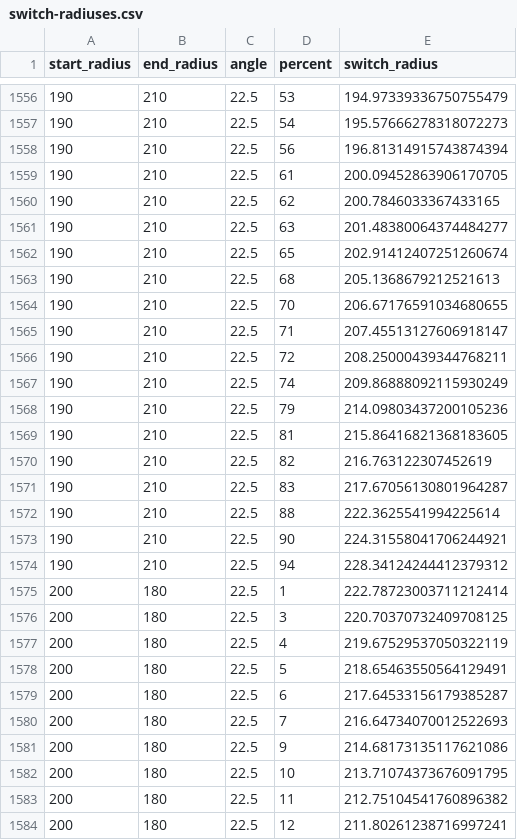
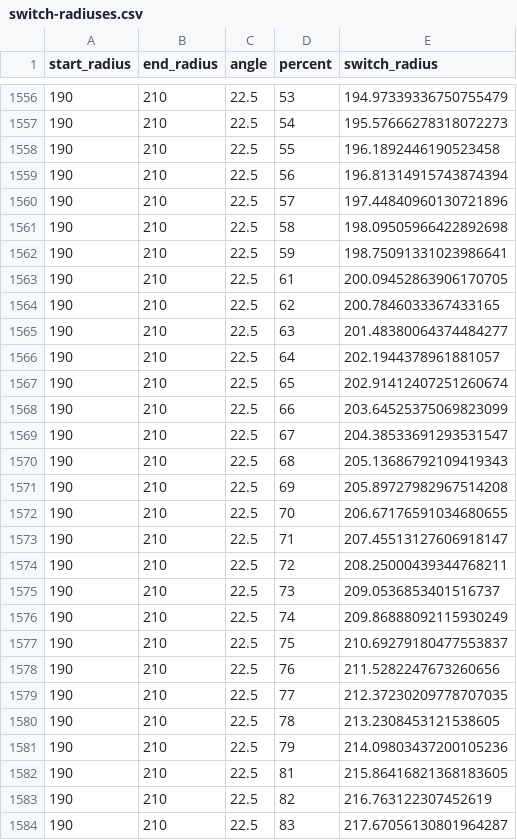
Before and after one commit to kareth/helloworldopen2014, a CSV file: cpp/data/switch-radiuses.csv, drawn as a sheet; only a part is shown, gaps mark what is left out; the shorter side is filled out with more unchanged rows; the diff covers the shown part only.

Commit message:
Fix switch optimizer

```diff
--- a/cpp/data/switch-radiuses.csv
+++ b/cpp/data/switch-radiuses.csv
@@ -1557,3 +1557,7 @@ start_radius,end_radius,angle,percent,switch_radius
 190,210,22.5,54,195.57666278318072273
+190,210,22.5,55,196.1892446190523458
 190,210,22.5,56,196.81314915743874394
+190,210,22.5,57,197.44840960130721896
+190,210,22.5,58,198.09505966422892698
+190,210,22.5,59,198.75091331023986641
 190,210,22.5,61,200.09452863906170705
@@ -1561,4 +1565,8 @@ start_radius,end_radius,angle,percent,switch_radius
 190,210,22.5,63,201.48380064374484277
+190,210,22.5,64,202.1944378961881057
 190,210,22.5,65,202.91412407251260674
-190,210,22.5,68,205.1368679212521613
+190,210,22.5,66,203.64525375069823099
+190,210,22.5,67,204.38533691293531547
+190,210,22.5,68,205.13686792109419343
+190,210,22.5,69,205.89727982967514208
 190,210,22.5,70,206.67176591034680655
@@ -1566,3 +1574,8 @@ start_radius,end_radius,angle,percent,switch_radius
 190,210,22.5,72,208.25000439344768211
+190,210,22.5,73,209.0536853401516737
 190,210,22.5,74,209.86888092115930249
+190,210,22.5,75,210.69279180477553837
+190,210,22.5,76,211.5282247673260656
+190,210,22.5,77,212.37230209778707035
+190,210,22.5,78,213.2308453121538605
 190,210,22.5,79,214.09803437200105236
```
Also changed, not shown: 4 added rows elsewhere in this file, 3 other files.
